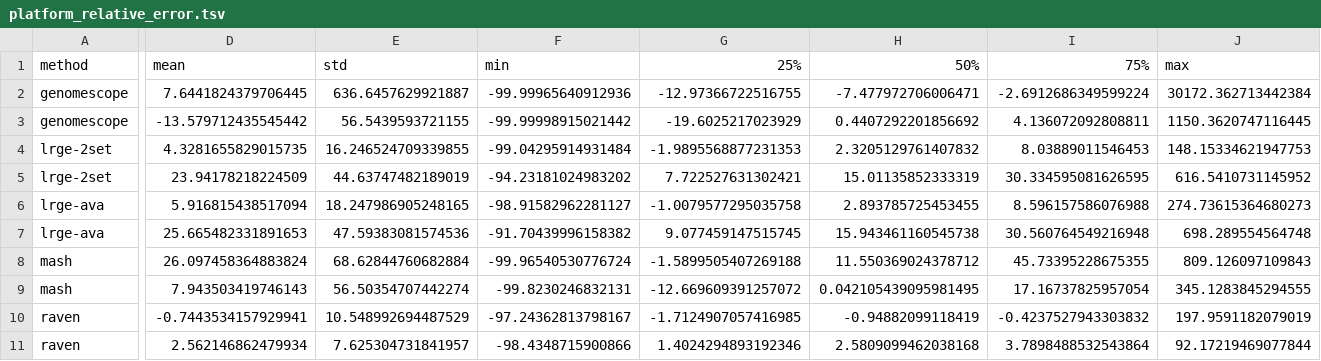
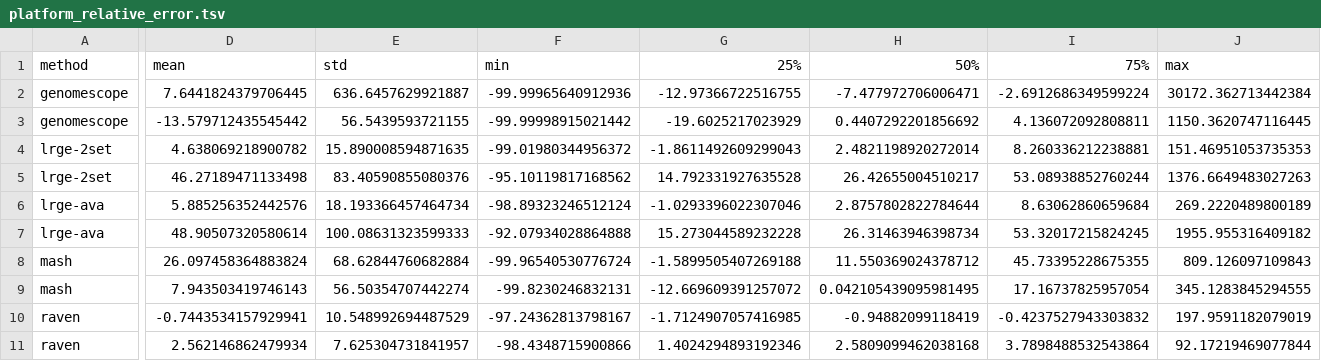
Before and after one commit to mbhall88/lrge, a TSV file: paper/results/tables/platform_relative_error.tsv, drawn as a sheet; only a part is shown, gaps mark what is left out; the diff names each change by its address in the sheet, - before the commit and + after, or states it on an @@ line.

```diff
--- a/paper/results/tables/platform_relative_error.tsv
+++ b/paper/results/tables/platform_relative_error.tsv
-D4 (mean): 4.3281655829015735
+D4 (mean): 4.638069218900782
-E4 (std): 16.246524709339855
+E4 (std): 15.890008594871635
-F4 (min): -99.04295914931484
+F4 (min): -99.01980344956372
-G4 (25%): -1.9895568877231353
+G4 (25%): -1.8611492609299043
-H4 (50%): 2.3205129761407832
+H4 (50%): 2.4821198920272014
-I4 (75%): 8.03889011546453
+I4 (75%): 8.260336212238881
-J4 (max): 148.15334621947753
+J4 (max): 151.46951053735353
-D5 (mean): 23.94178218224509
+D5 (mean): 46.27189471133498
-E5 (std): 44.63747482189019
+E5 (std): 83.40590855080376
-F5 (min): -94.23181024983202
+F5 (min): -95.10119817168562
-G5 (25%): 7.722527631302421
+G5 (25%): 14.792331927635528
-H5 (50%): 15.01135852333319
+H5 (50%): 26.42655004510217
-I5 (75%): 30.334595081626595
+I5 (75%): 53.08938852760244
-J5 (max): 616.5410731145952
+J5 (max): 1376.6649483027263
-D6 (mean): 5.916815438517094
+D6 (mean): 5.885256352442576
-E6 (std): 18.247986905248165
+E6 (std): 18.193366457464734
-F6 (min): -98.91582962281127
+F6 (min): -98.89323246512124
-G6 (25%): -1.0079577295035758
+G6 (25%): -1.0293396022307046
-H6 (50%): 2.893785725453455
+H6 (50%): 2.8757802822784644
-I6 (75%): 8.596157586076988
+I6 (75%): 8.63062860659684
-J6 (max): 274.73615364680273
+J6 (max): 269.2220489800189
-D7 (mean): 25.665482331891653
+D7 (mean): 48.90507320580614
-E7 (std): 47.59383081574536
+E7 (std): 100.08631323599333
-F7 (min): -91.70439996158382
+F7 (min): -92.07934028864888
-G7 (25%): 9.077459147515745
+G7 (25%): 15.273044589232228
-H7 (50%): 15.943461160545738
+H7 (50%): 26.31463946398734
-I7 (75%): 30.560764549216948
+I7 (75%): 53.32017215824245
-J7 (max): 698.289554564748
+J7 (max): 1955.955316409182
```
Also changed, not shown: paper/results/tables/method_absolute_relative_error.tsv, paper/results/tables/method_cpu_memory.tsv, 7 other files.
